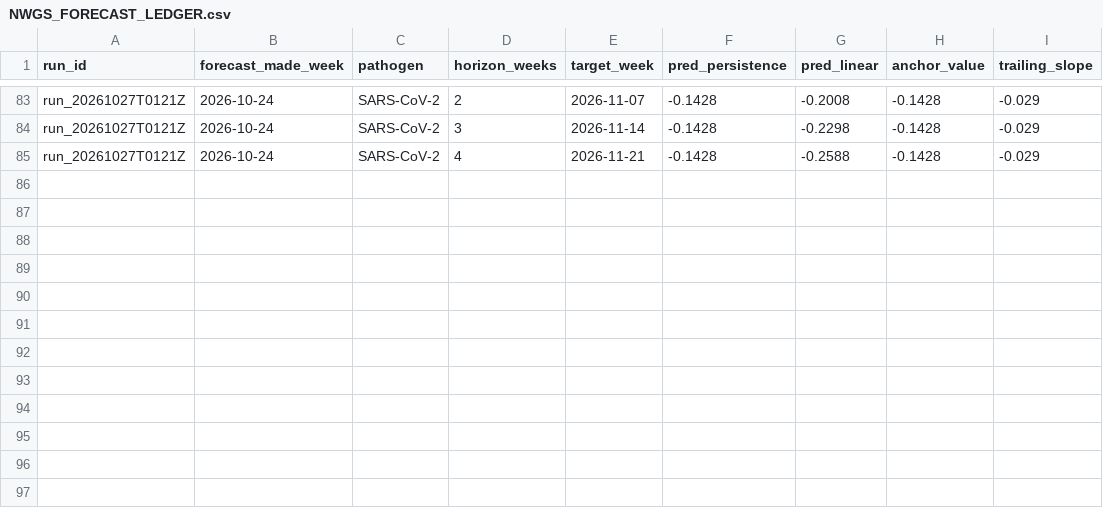
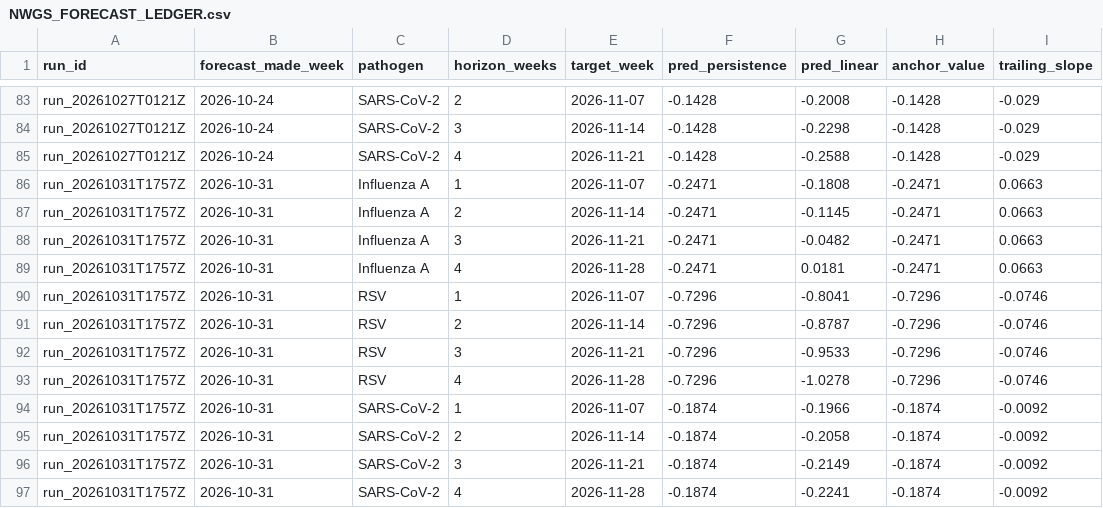
Before and after one commit to victorialovefranklin/nwgs-grid-site, a CSV file: static_inputs/NWGS_FORECAST_LEDGER.csv, drawn as a sheet; only a part is shown, gaps mark what is left out.

```diff
--- a/static_inputs/NWGS_FORECAST_LEDGER.csv
+++ b/static_inputs/NWGS_FORECAST_LEDGER.csv
@@ -85 +85,13 @@ run_20261027T0121Z,2026-10-24,SARS-CoV-2,3,2026-11-14,-0.1428,-0.2298,-0.1428,-0
 run_20261027T0121Z,2026-10-24,SARS-CoV-2,4,2026-11-21,-0.1428,-0.2588,-0.1428,-0.029
+run_20261031T1757Z,2026-10-31,Influenza A,1,2026-11-07,-0.2471,-0.1808,-0.2471,0.0663
+run_20261031T1757Z,2026-10-31,Influenza A,2,2026-11-14,-0.2471,-0.1145,-0.2471,0.0663
+run_20261031T1757Z,2026-10-31,Influenza A,3,2026-11-21,-0.2471,-0.0482,-0.2471,0.0663
+run_20261031T1757Z,2026-10-31,Influenza A,4,2026-11-28,-0.2471,0.0181,-0.2471,0.0663
+run_20261031T1757Z,2026-10-31,RSV,1,2026-11-07,-0.7296,-0.8041,-0.7296,-0.0746
+run_20261031T1757Z,2026-10-31,RSV,2,2026-11-14,-0.7296,-0.8787,-0.7296,-0.0746
+run_20261031T1757Z,2026-10-31,RSV,3,2026-11-21,-0.7296,-0.9533,-0.7296,-0.0746
+run_20261031T1757Z,2026-10-31,RSV,4,2026-11-28,-0.7296,-1.0278,-0.7296,-0.0746
+run_20261031T1757Z,2026-10-31,SARS-CoV-2,1,2026-11-07,-0.1874,-0.1966,-0.1874,-0.0092
+run_20261031T1757Z,2026-10-31,SARS-CoV-2,2,2026-11-14,-0.1874,-0.2058,-0.1874,-0.0092
+run_20261031T1757Z,2026-10-31,SARS-CoV-2,3,2026-11-21,-0.1874,-0.2149,-0.1874,-0.0092
+run_20261031T1757Z,2026-10-31,SARS-CoV-2,4,2026-11-28,-0.1874,-0.2241,-0.1874,-0.0092
```
